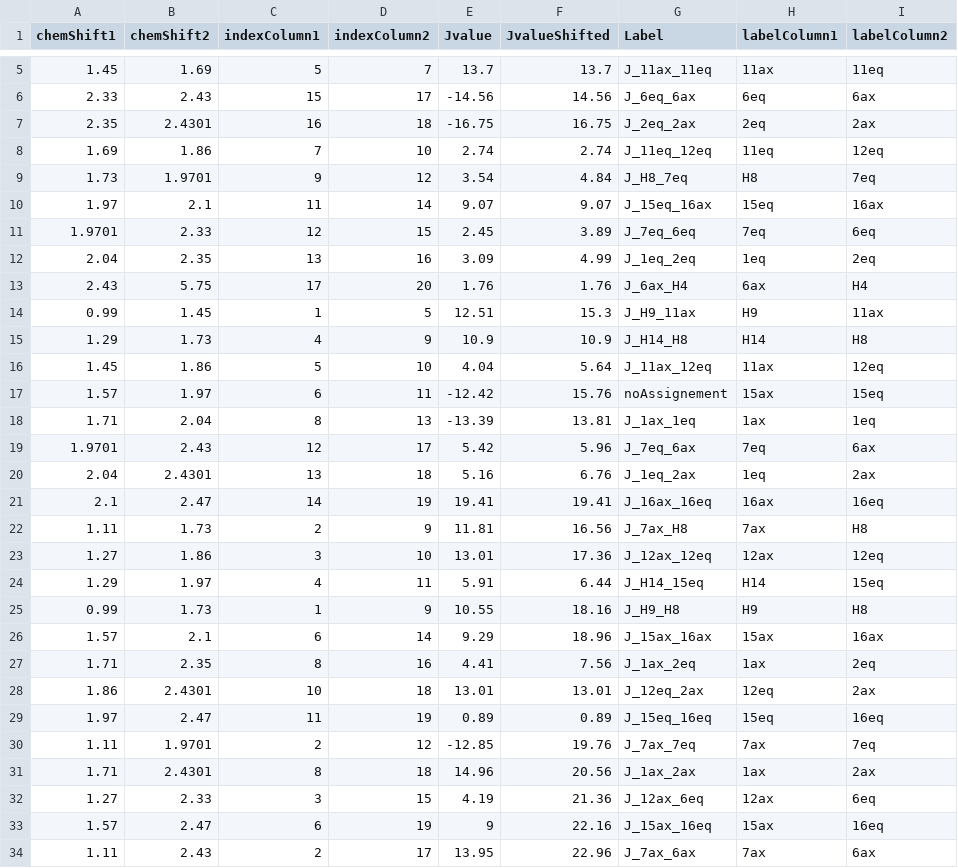
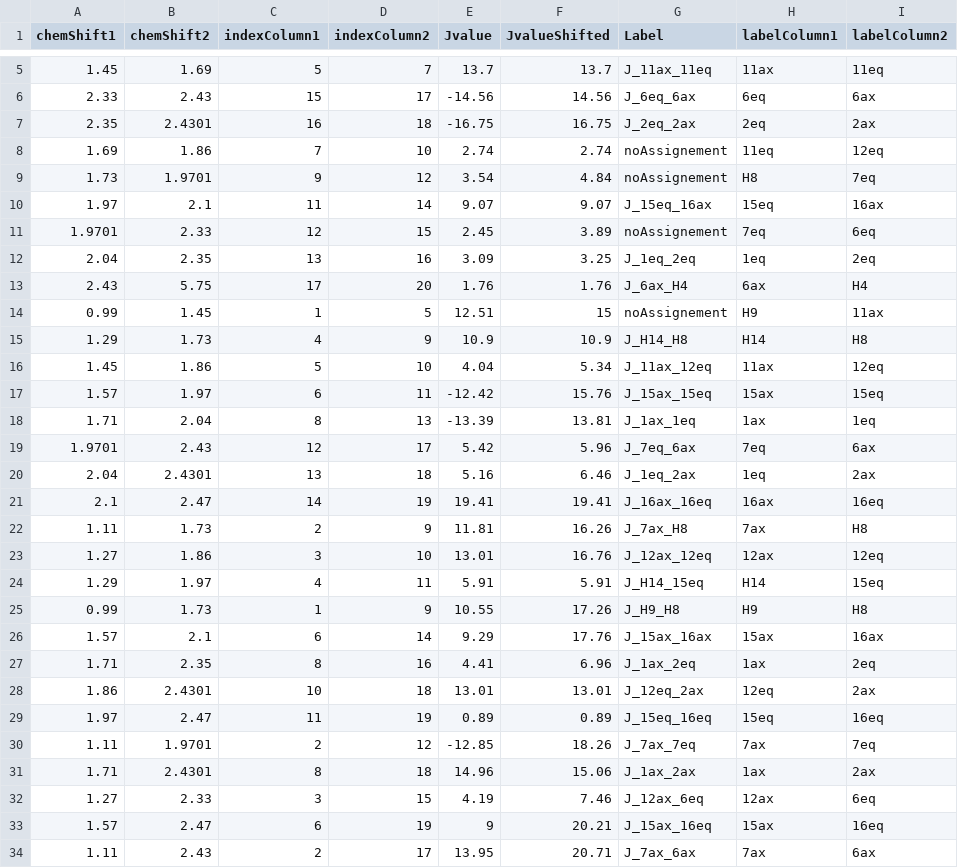
Before and after one commit to NMReDATAInitiative/J-graph, a CSV file: html/androNew.csv, drawn as a sheet; only a part is shown, gaps mark what is left out.

Commit message:
feat: better choice of value for unassigned J's

```diff
--- a/html/androNew.csv
+++ b/html/androNew.csv
@@ -7,28 +7,28 @@ chemShift1,chemShift2,indexColumn1,indexColumn2,Jvalue,JvalueShifted,Label,label
 2.35,2.4301,16,18,-16.75,16.75,J_2eq_2ax,2eq,2ax
-1.69,1.86,7,10,2.74,2.74,J_11eq_12eq,11eq,12eq
-1.73,1.9701,9,12,3.54,4.84,J_H8_7eq,H8,7eq
+1.69,1.86,7,10,2.74,2.74,noAssignement,11eq,12eq
+1.73,1.9701,9,12,3.54,4.84,noAssignement,H8,7eq
 1.97,2.1,11,14,9.07,9.07,J_15eq_16ax,15eq,16ax
-1.9701,2.33,12,15,2.45,3.89,J_7eq_6eq,7eq,6eq
-2.04,2.35,13,16,3.09,4.99,J_1eq_2eq,1eq,2eq
+1.9701,2.33,12,15,2.45,3.89,noAssignement,7eq,6eq
+2.04,2.35,13,16,3.09,3.25,J_1eq_2eq,1eq,2eq
 2.43,5.75,17,20,1.76,1.76,J_6ax_H4,6ax,H4
-0.99,1.45,1,5,12.51,15.3,J_H9_11ax,H9,11ax
+0.99,1.45,1,5,12.51,15,noAssignement,H9,11ax
 1.29,1.73,4,9,10.9,10.9,J_H14_H8,H14,H8
-1.45,1.86,5,10,4.04,5.64,J_11ax_12eq,11ax,12eq
-1.57,1.97,6,11,-12.42,15.76,noAssignement,15ax,15eq
+1.45,1.86,5,10,4.04,5.34,J_11ax_12eq,11ax,12eq
+1.57,1.97,6,11,-12.42,15.76,J_15ax_15eq,15ax,15eq
 1.71,2.04,8,13,-13.39,13.81,J_1ax_1eq,1ax,1eq
 1.9701,2.43,12,17,5.42,5.96,J_7eq_6ax,7eq,6ax
-2.04,2.4301,13,18,5.16,6.76,J_1eq_2ax,1eq,2ax
+2.04,2.4301,13,18,5.16,6.46,J_1eq_2ax,1eq,2ax
 2.1,2.47,14,19,19.41,19.41,J_16ax_16eq,16ax,16eq
-1.11,1.73,2,9,11.81,16.56,J_7ax_H8,7ax,H8
-1.27,1.86,3,10,13.01,17.36,J_12ax_12eq,12ax,12eq
-1.29,1.97,4,11,5.91,6.44,J_H14_15eq,H14,15eq
-0.99,1.73,1,9,10.55,18.16,J_H9_H8,H9,H8
-1.57,2.1,6,14,9.29,18.96,J_15ax_16ax,15ax,16ax
-1.71,2.35,8,16,4.41,7.56,J_1ax_2eq,1ax,2eq
+1.11,1.73,2,9,11.81,16.26,J_7ax_H8,7ax,H8
+1.27,1.86,3,10,13.01,16.76,J_12ax_12eq,12ax,12eq
+1.29,1.97,4,11,5.91,5.91,J_H14_15eq,H14,15eq
+0.99,1.73,1,9,10.55,17.26,J_H9_H8,H9,H8
+1.57,2.1,6,14,9.29,17.76,J_15ax_16ax,15ax,16ax
+1.71,2.35,8,16,4.41,6.96,J_1ax_2eq,1ax,2eq
 1.86,2.4301,10,18,13.01,13.01,J_12eq_2ax,12eq,2ax
 1.97,2.47,11,19,0.89,0.89,J_15eq_16eq,15eq,16eq
-1.11,1.9701,2,12,-12.85,19.76,J_7ax_7eq,7ax,7eq
-1.71,2.4301,8,18,14.96,20.56,J_1ax_2ax,1ax,2ax
-1.27,2.33,3,15,4.19,21.36,J_12ax_6eq,12ax,6eq
-1.57,2.47,6,19,9,22.16,J_15ax_16eq,15ax,16eq
-1.11,2.43,2,17,13.95,22.96,J_7ax_6ax,7ax,6ax
+1.11,1.9701,2,12,-12.85,18.26,J_7ax_7eq,7ax,7eq
+1.71,2.4301,8,18,14.96,15.06,J_1ax_2ax,1ax,2ax
+1.27,2.33,3,15,4.19,7.46,J_12ax_6eq,12ax,6eq
+1.57,2.47,6,19,9,20.21,J_15ax_16eq,15ax,16eq
+1.11,2.43,2,17,13.95,20.71,J_7ax_6ax,7ax,6ax
```
Also changed, not shown: 2 other files.
